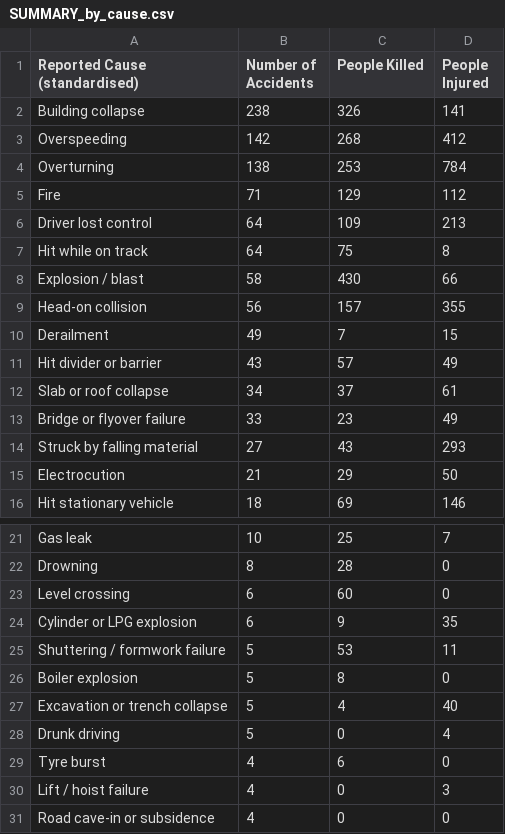
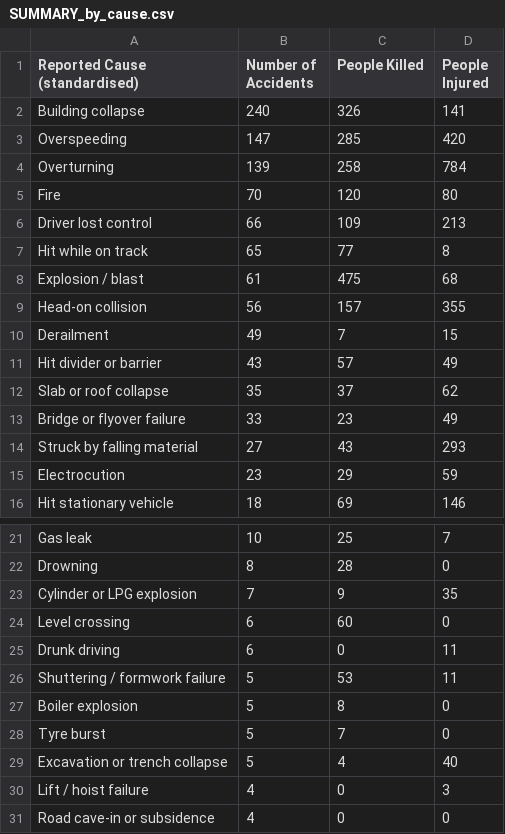
Before and after one commit to kbhattacharjeemsit-cloud/Accident-Monitor, a CSV file: SUMMARY_by_cause.csv, drawn as a sheet; only a part is shown, gaps mark what is left out; the diff covers the shown part only.

```diff
--- a/SUMMARY_by_cause.csv
+++ b/SUMMARY_by_cause.csv
@@ -1,9 +1,9 @@
 Reported Cause (standardised),Number of Accidents,People Killed,People Injured
-Building collapse,238,326,141
-Overspeeding,142,268,412
-Overturning,138,253,784
-Fire,71,129,112
-Driver lost control,64,109,213
-Hit while on track,64,75,8
-Explosion / blast,58,430,66
+Building collapse,240,326,141
+Overspeeding,147,285,420
+Overturning,139,258,784
+Fire,70,120,80
+Driver lost control,66,109,213
+Hit while on track,65,77,8
+Explosion / blast,61,475,68
 Head-on collision,56,157,355
@@ -11,6 +11,6 @@ Derailment,49,7,15
 Hit divider or barrier,43,57,49
-Slab or roof collapse,34,37,61
+Slab or roof collapse,35,37,62
 Bridge or flyover failure,33,23,49
 Struck by falling material,27,43,293
-Electrocution,21,29,50
+Electrocution,23,29,59
 Hit stationary vehicle,18,69,146
@@ -22,9 +22,9 @@ Gas leak,10,25,7
 Drowning,8,28,0
+Cylinder or LPG explosion,7,9,35
 Level crossing,6,60,0
-Cylinder or LPG explosion,6,9,35
+Drunk driving,6,0,11
 Shuttering / formwork failure,5,53,11
 Boiler explosion,5,8,0
+Tyre burst,5,7,0
 Excavation or trench collapse,5,4,40
-Drunk driving,5,0,4
-Tyre burst,4,6,0
 Lift / hoist failure,4,0,3
```
Also changed, not shown: 7 edited cells elsewhere in this file, SUMMARY_all.csv, SUMMARY_by_category.csv, 6 other files.
